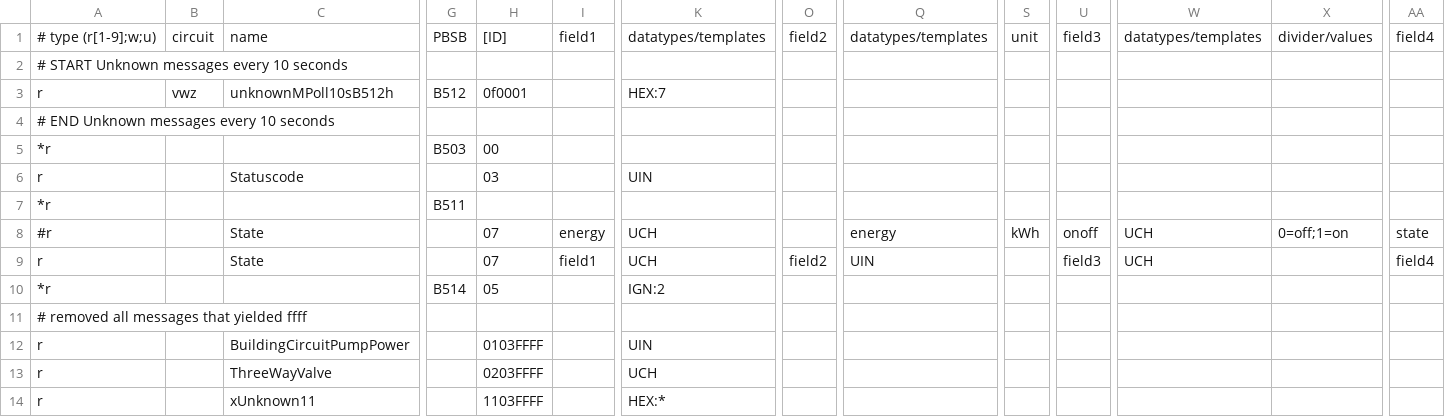
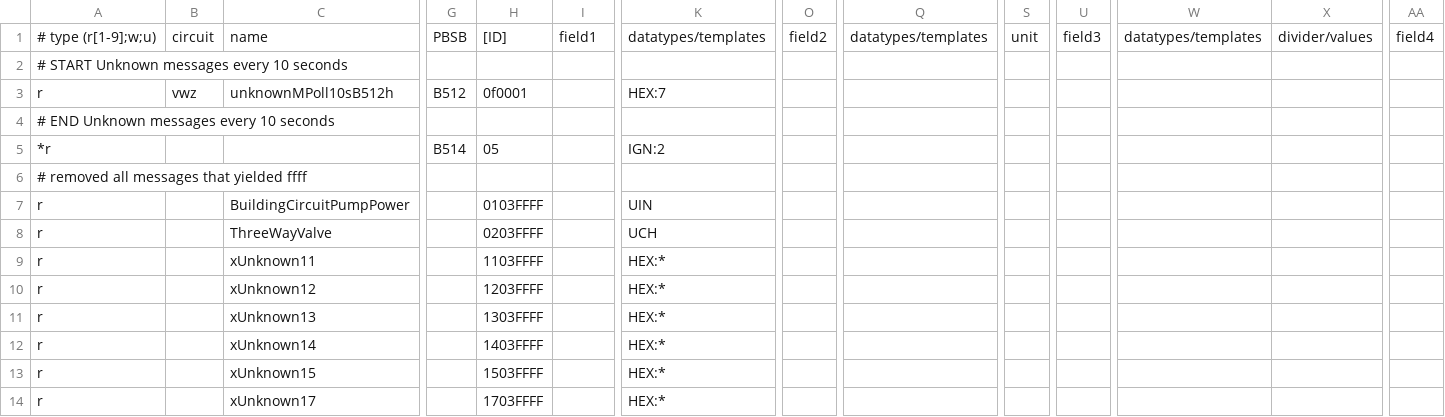
Before and after one commit to prehor/ebusd-config, a CSV file: ebusd-2.1.x/en/vaillant/76.vwz.csv, drawn as a sheet; only a part is shown, gaps mark what is left out; the shorter side is filled out with more unchanged rows; rows hold the shown columns only; the diff names each change by its address in the sheet, - before the commit and + after, or states it on an @@ line.

```diff
--- a/ebusd-2.1.x/en/vaillant/76.vwz.csv
+++ b/ebusd-2.1.x/en/vaillant/76.vwz.csv
-row 5: *r |  |  | B503 | 00
-row 6: r |  | Statuscode |  | 03 |  | UIN
-row 7: *r |  |  | B511
-row 8: #r |  | State |  | 07 | energy | UCH |  | energy | kWh | onoff | UCH | 0=off;1=on | state
-row 9: r |  | State |  | 07 | field1 | UCH | field2 | UIN |  | field3 | UCH |  | field4
```
Also changed, not shown: ebusd-2.1.x/en/vaillant/08.hmu.csv, ebusd-2.1.x/en/vaillant/15.ctlv2.csv, 1 other file.
